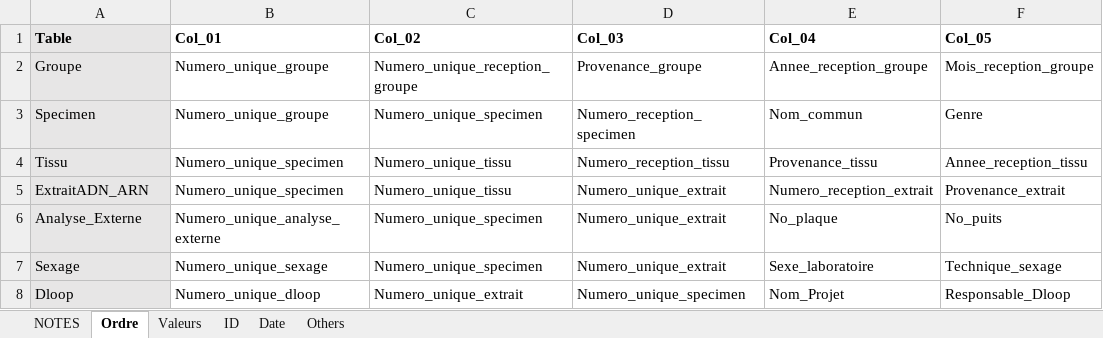
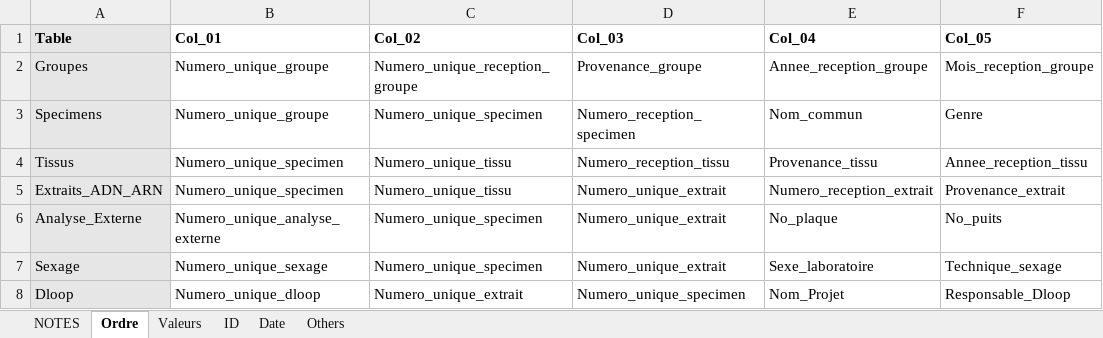
Before and after one commit to GenomicsMLI-DFO/BD-LabGeno-IML_gestion, an Excel workbook: inst/BD_format.xlsx, sheet Ordre, drawn as a sheet; only a part is shown; values as stored, in another font and other column widths than the file's, no borders; the diff names each change by its address in the sheet, - before the commit and + after, or states it on an @@ line.

```diff
--- a/inst/BD_format.xlsx (sheet Ordre)
+++ b/inst/BD_format.xlsx (sheet Ordre)
-A2 (Table): Groupe
+A2 (Table): Groupes
-A3 (Table): Specimen
+A3 (Table): Specimens
-A4 (Table): Tissu
+A4 (Table): Tissus
-A5 (Table): ExtraitADN_ARN
+A5 (Table): Extraits_ADN_ARN
```
Also changed, not shown: sheet Valeurs, 6 other files.
